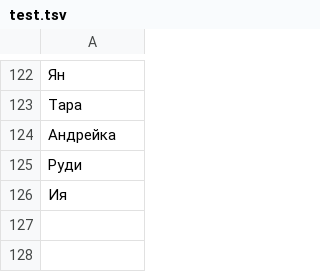
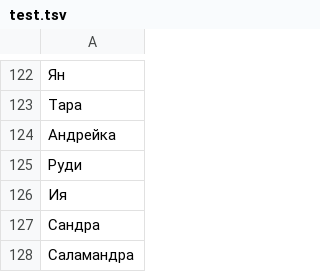
Before and after one commit to roddar92/russian_diminutives, a TSV file: data/test.tsv, drawn as a sheet; only a part is shown, gaps mark what is left out; the diff names each change by its address in the sheet, - before the commit and + after, or states it on an @@ line.

Commit message:
Update scores and train/test data

```diff
--- a/data/test.tsv
+++ b/data/test.tsv
+row 127: Сандра
+row 128: Саламандра
```
Also changed, not shown: data/train.tsv, 3 other files.
